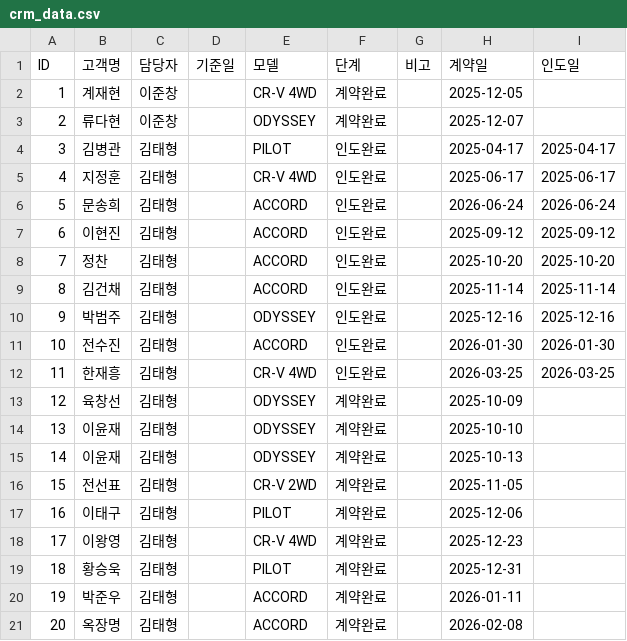
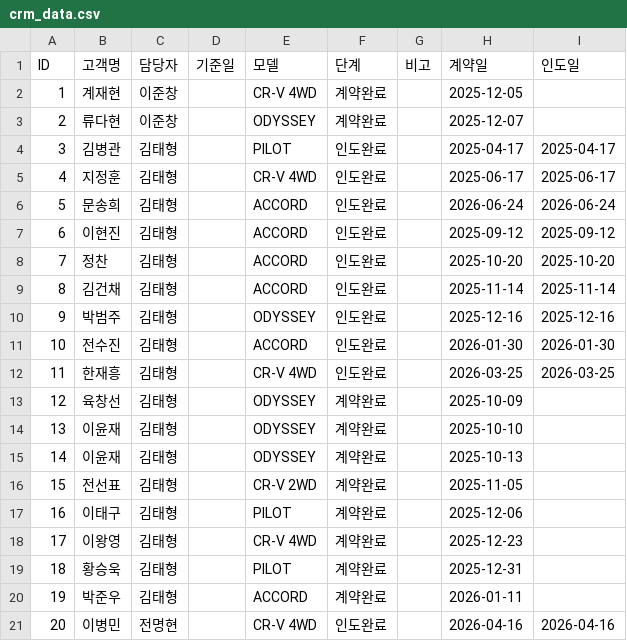
Before and after one commit to tmxpq1234-cmd/honda-crm, a CSV file: crm_data.csv, drawn as a sheet.

Commit message:
Update 2026-04-04 08:39:02.842657

```diff
--- a/crm_data.csv
+++ b/crm_data.csv
@@ -20,2 +20,2 @@ ID,고객명,담당자,기준일,모델,단계,비고,계약일,인도일
 19,박준우,김태형,,ACCORD,계약완료,,2026-01-11,
-20,옥장명,김태형,,ACCORD,계약완료,,2026-02-08,
+20,이병민,전명현,,CR-V 4WD,인도완료,,2026-04-16,2026-04-16
```
